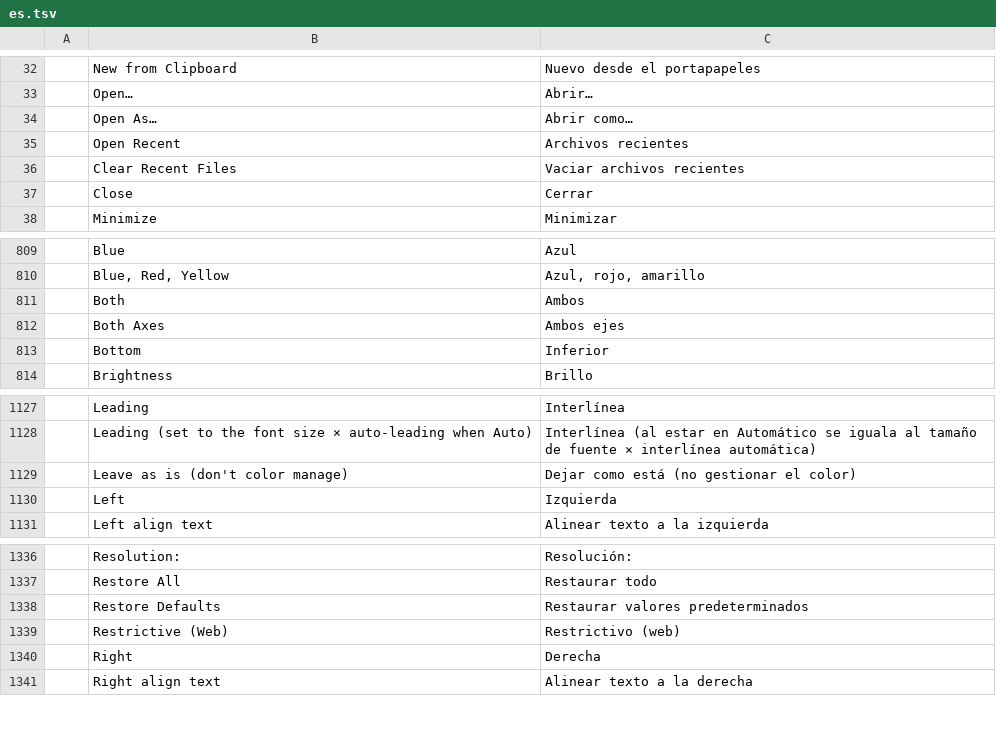
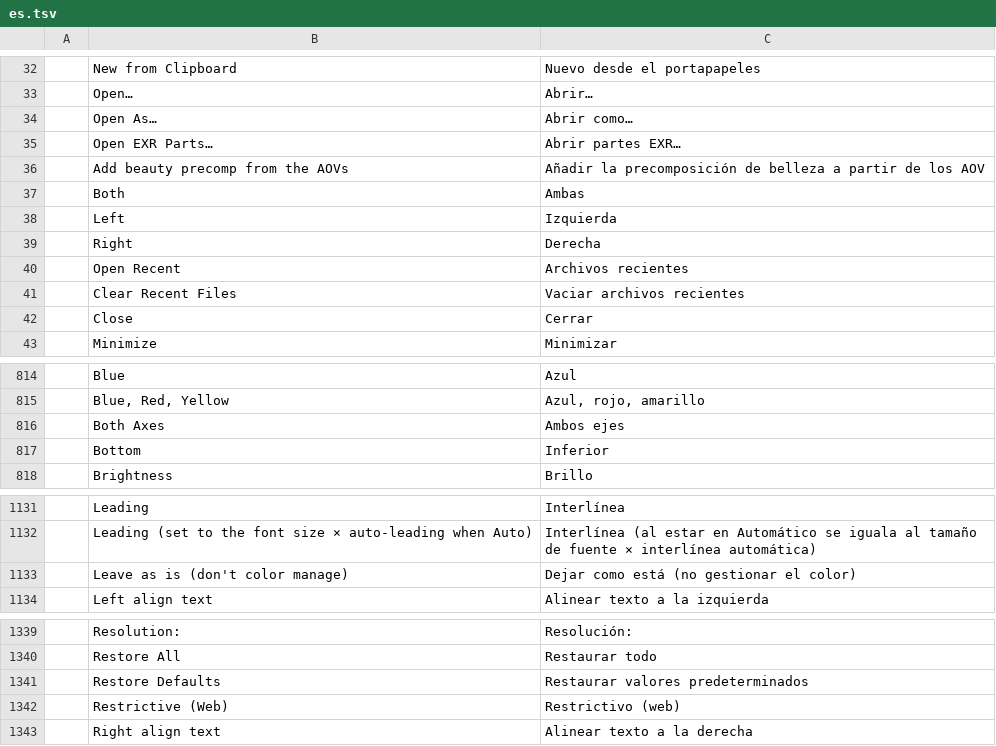
Before and after one commit to ChoqueCastroLD/capishot, a TSV file: crates/ui-egui/src/i18n/es.tsv, drawn as a sheet; only a part is shown, gaps mark what is left out.

```diff
--- a/crates/ui-egui/src/i18n/es.tsv
+++ b/crates/ui-egui/src/i18n/es.tsv
@@ -34,2 +34,7 @@
 	Open As…	Abrir como…
+	Open EXR Parts…	Abrir partes EXR…
+	Add beauty precomp from the AOVs	Añadir la precomposición de belleza a partir de los AOV
+	Both	Ambas
+	Left	Izquierda
+	Right	Derecha
 	Open Recent	Archivos recientes
@@ -810,3 +815,2 @@
 	Blue, Red, Yellow	Azul, rojo, amarillo
-	Both	Ambos
 	Both Axes	Ambos ejes
@@ -1129,3 +1133,2 @@
 	Leave as is (don't color manage)	Dejar como está (no gestionar el color)
-	Left	Izquierda
 	Left align text	Alinear texto a la izquierda
@@ -1339,3 +1342,2 @@
 	Restrictive (Web)	Restrictivo (web)
-	Right	Derecha
 	Right align text	Alinear texto a la derecha
```
Also changed, not shown: crates/ui-egui/src/i18n/el.tsv, crates/ui-egui/src/i18n/fr.tsv, 28 other files.
